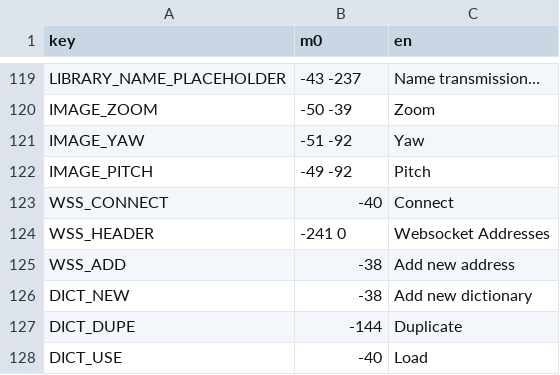
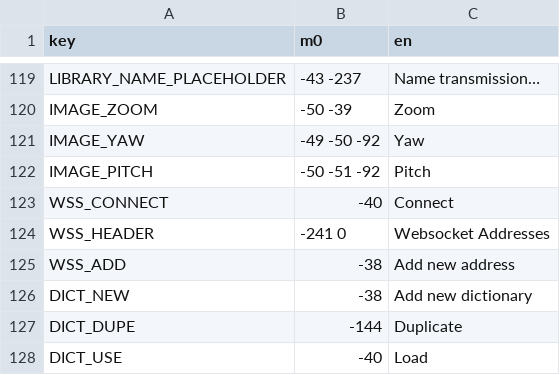
Before and after one commit to A5TR0spud/dscr_asterclient, a CSV file: Localization/lang.csv, drawn as a sheet; only a part is shown, gaps mark what is left out.

```diff
--- a/Localization/lang.csv
+++ b/Localization/lang.csv
@@ -121,4 +121,4 @@ LIBRARY_NAME_PLACEHOLDER,-43 -237,Name transmission…
 IMAGE_ZOOM,-50 -39,Zoom
-IMAGE_YAW,-51 -92,Yaw
-IMAGE_PITCH,-49 -92,Pitch
+IMAGE_YAW,-49 -50 -92,Yaw
+IMAGE_PITCH,-50 -51 -92,Pitch
 WSS_CONNECT,-40,Connect
```
Also changed, not shown: 3 other files.
